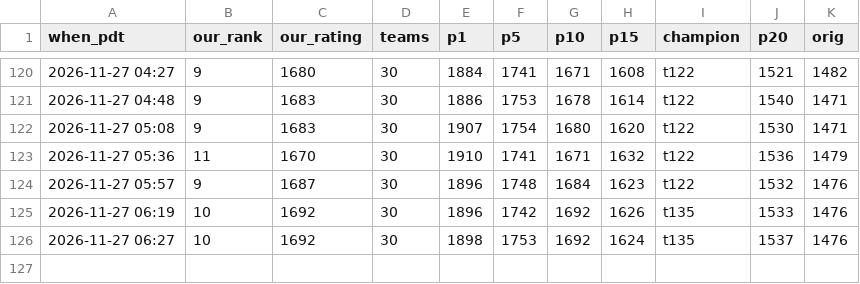
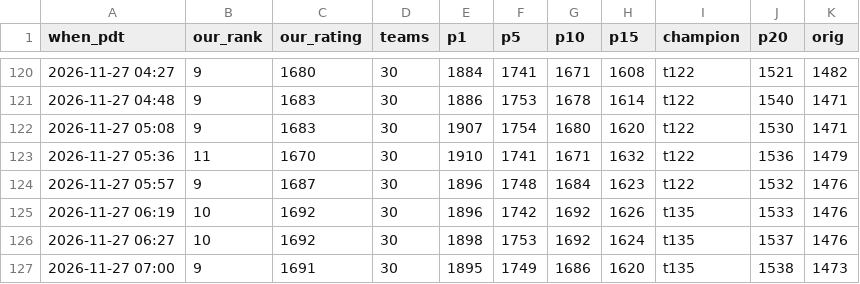
Before and after one commit to terryvanbelle/battlecode25b-vibe, a CSV file: progress/replica-elo.csv, drawn as a sheet; only a part is shown, gaps mark what is left out; the diff names each change by its address in the sheet, - before the commit and + after, or states it on an @@ line.

```diff
--- a/progress/replica-elo.csv
+++ b/progress/replica-elo.csv
+row 127: 2026-11-27 07:00 | 9 | 1691 | 30 | 1895 | 1749 | 1686 | 1620 | t135 | 1538 | 1473
```
Also changed, not shown: 4 other files.
